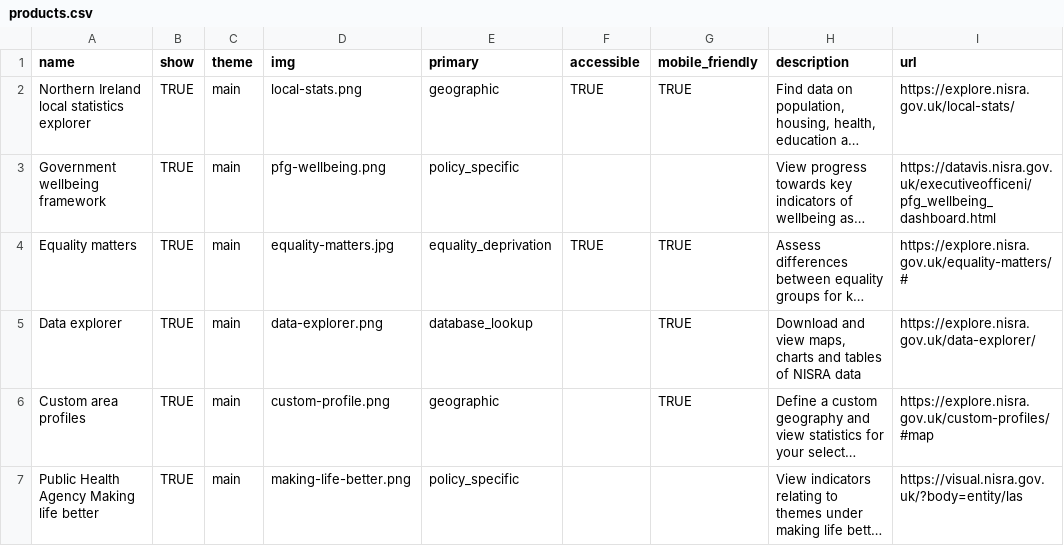
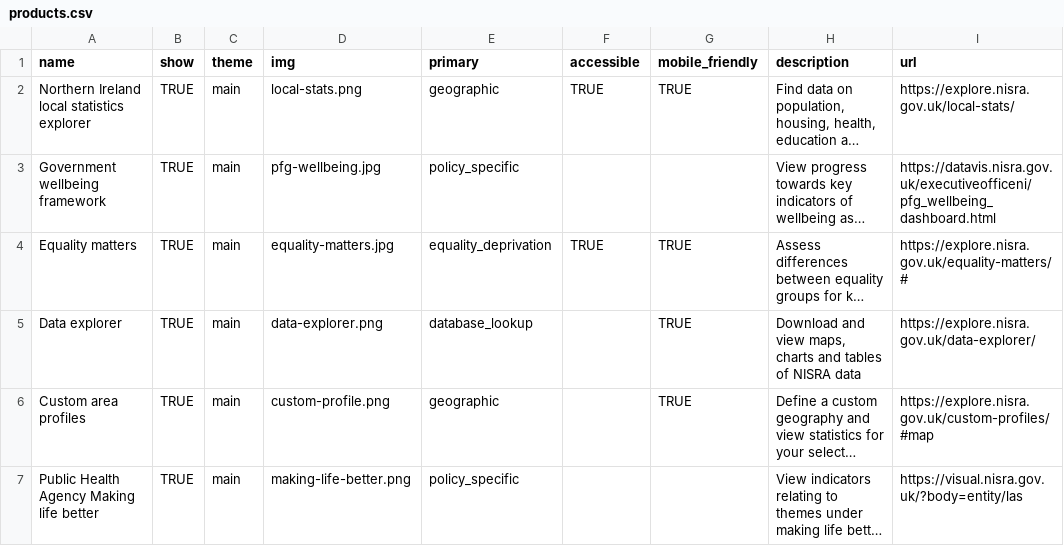
Before and after one commit to NISRA-Tech-Lab/explore-homepage, a CSV file: public/data/products.csv, drawn as a sheet; only a part is shown; long unchanged cells end in …; the diff names each change by its address in the sheet, - before the commit and + after, or states it on an @@ line.

```diff
--- a/public/data/products.csv
+++ b/public/data/products.csv
-D3 (img): pfg-wellbeing.png
+D3 (img): pfg-wellbeing.jpg
```
Also changed, not shown: 2 other files.
